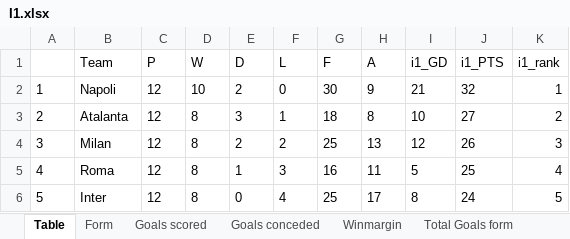
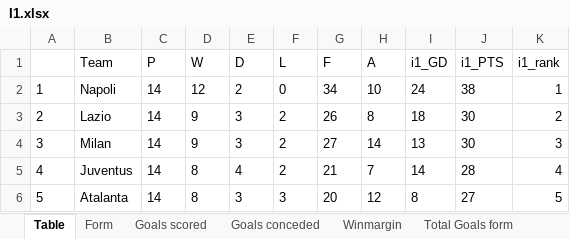
Before and after one commit to gitboyzorro5/Rsoccer, an Excel workbook: Divisions/I1.xlsx, sheet Table, drawn as a sheet; only a part is shown; values as stored, in another font and other column widths than the file's, no borders; the diff covers the shown part only; the diff names each change by its address in the sheet, - before the commit and + after, or states it on an @@ line.

```diff
--- a/Divisions/I1.xlsx (sheet Table)
+++ b/Divisions/I1.xlsx (sheet Table)
-C2:C6 (P): 12
+C2:C6 (P): 14
-D2 (W): 10
+D2 (W): 12
-G2 (F): 30
+G2 (F): 34
-H2 (A): 9
+H2 (A): 10
-I2 (i1_GD): 21
+I2 (i1_GD): 24
-J2 (i1_PTS): 32
+J2 (i1_PTS): 38
-B3 (Team): Atalanta
+B3 (Team): Lazio
-D3:D4 (W): 8
+D3:D4 (W): 9
-F3 (L): 1
+F3 (L): 2
-G3 (F): 18
+G3 (F): 26
-I3 (i1_GD): 10
+I3 (i1_GD): 18
-J3 (i1_PTS): 27
+J3 (i1_PTS): 30
-E4 (D): 2
+E4 (D): 3
-G4 (F): 25
+G4 (F): 27
-H4 (A): 13
+H4 (A): 14
-I4 (i1_GD): 12
+I4 (i1_GD): 13
-J4 (i1_PTS): 26
+J4 (i1_PTS): 30
-B5 (Team): Roma
+B5 (Team): Juventus
-E5 (D): 1
+E5 (D): 4
-F5 (L): 3
+F5 (L): 2
-G5 (F): 16
+G5 (F): 21
-H5 (A): 11
+H5 (A): 7
-I5 (i1_GD): 5
+I5 (i1_GD): 14
-J5 (i1_PTS): 25
+J5 (i1_PTS): 28
-B6 (Team): Inter
+B6 (Team): Atalanta
-E6 (D): 0
+E6 (D): 3
-F6 (L): 4
+F6 (L): 3
-G6 (F): 25
+G6 (F): 20
-H6 (A): 17
+H6 (A): 12
-J6 (i1_PTS): 24
+J6 (i1_PTS): 27
```
Also changed, not shown: 111 edited cells elsewhere in this sheet, sheet I1, sheet Shots Analysis, sheet OVUN, sheet L6, sheet Yellow Totals, sheet Goal totals v2, 6 more sheets, Divisions/D1.xlsx, Divisions/E1.xlsx, 30 other files.
